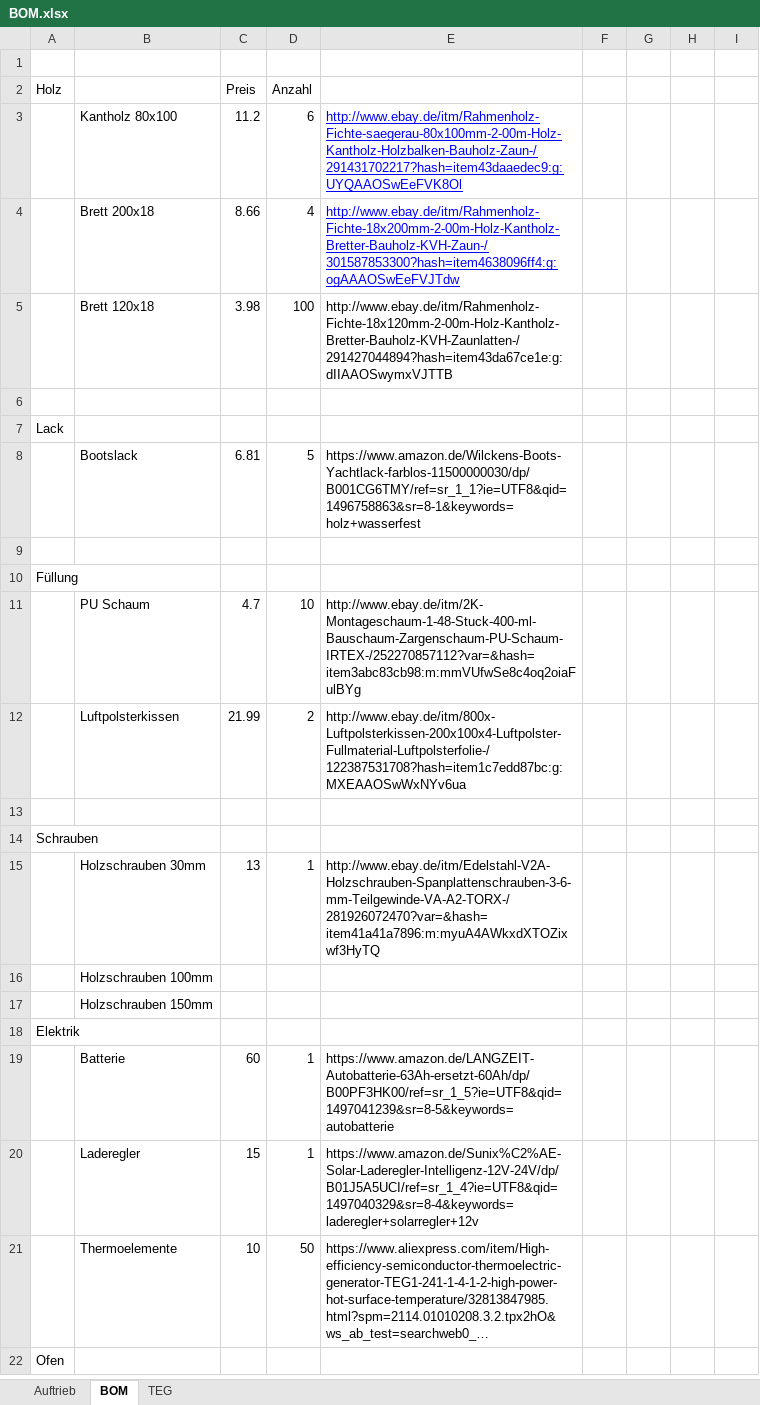
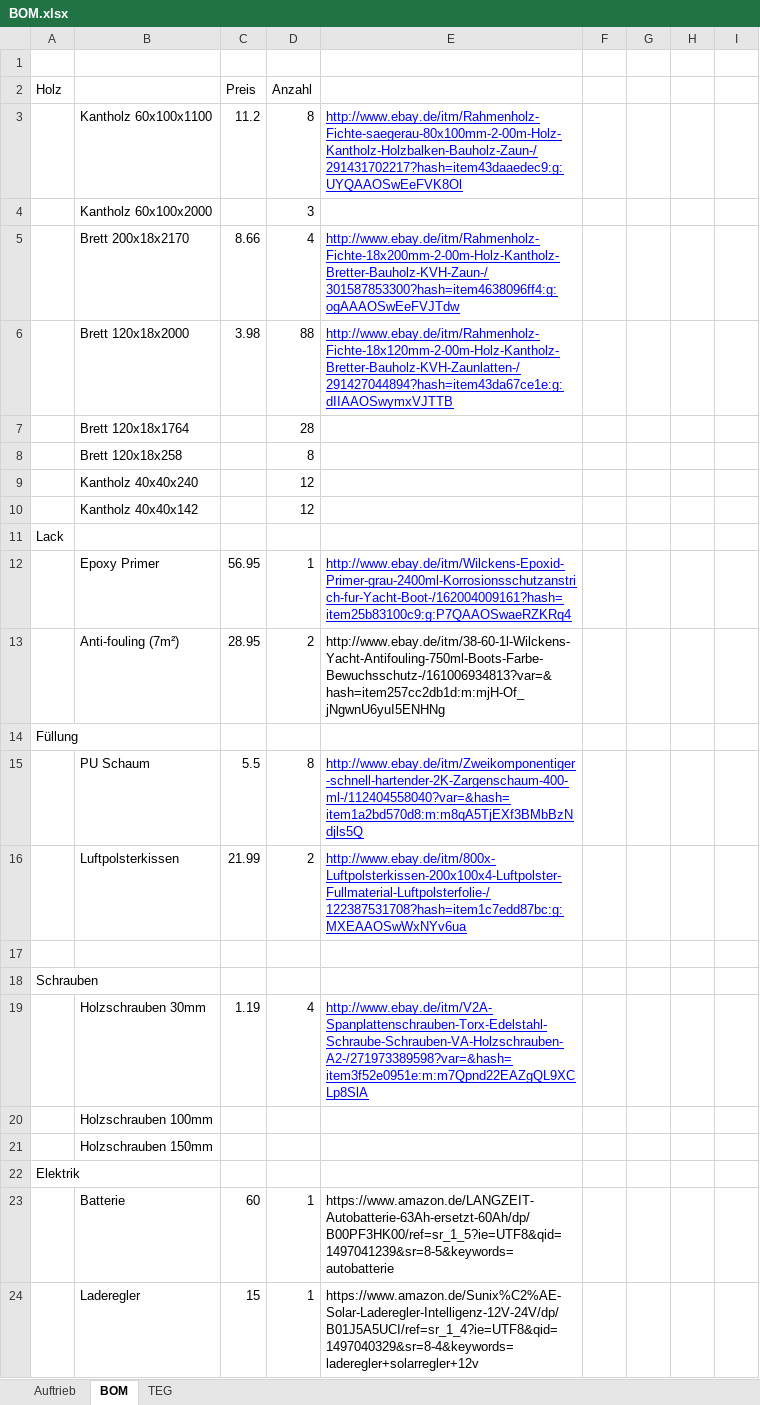
Before and after one commit to patrickwieth/hot-tug, an Excel workbook: BOM.xlsx, sheet BOM, drawn as a sheet; only a part is shown; the shorter side is filled out with more unchanged rows; long unchanged cells end in …; values as stored, in another font and other column widths than the file's, no borders; removed rows and columns are numbered as before the commit, all else as after; the diff covers the shown part only; the diff names each change by its address in the sheet, - before the commit and + after, or states it on an @@ line.

```diff
--- a/BOM.xlsx (sheet BOM)
+++ b/BOM.xlsx (sheet BOM)
-B3: Kantholz 80x100
+B3: Kantholz 60x100x1100
-D3 (Anzahl): 6
+D3 (Anzahl): 8
+row 4:  | Kantholz 60x100x2000 |  | 3
-B5: Brett 200x18
+B5: Brett 200x18x2170
-B6: Brett 120x18
+B6: Brett 120x18x2000
-D6 (Anzahl): 100
+D6 (Anzahl): 88
@@ E6 underline: off → on, text colour: black → #0000FF @@
-row 7: (empty)
+row 7:  | Brett 120x18x1764 |  | 28
+row 8:  | Brett 120x18x258 |  | 8
+row 9:  | Kantholz 40x40x240 |  | 12
+row 10:  | Kantholz 40x40x142 |  | 12
-row 8:  | Bootslack | 6.81 | 5 | https://www.amazon.de/Wilckens-Boots-Yachtlack-farblos-11500000030/dp/B001CG6TMY/ref=sr_1_1?ie=UTF8&qid=1496758863&sr=8-1&keywords=holz+wasserfest
-row 12: (empty)
+row 12:  | Epoxy Primer | 56.95 | 1 | http://www.ebay.de/itm/Wilckens-Epoxid-Primer-grau-2400ml-Korrosionsschutzanstrich-fur-Yacht-Boot-/162004009161?hash=item25b83100c9:g:P7QAAOSwaeRZKRq4
+row 13:  | Anti-fouling (7m²) | 28.95 | 2 | http://www.ebay.de/itm/38-60-1l-Wilckens-Yacht-Antifouling-750ml-Boots-Farbe-Bewuchsschutz-/161006934813?var=&hash=item257cc2db1d:m:mjH-Of_jNgwnU6yuI5ENHNg
-row 11:  | PU Schaum | 4.7 | 10 | http://www.ebay.de/itm/2K-Montageschaum-1-48-Stuck-400-ml-Bauschaum-Zargenschaum-PU-Schaum-IRTEX-/252270857112?var=&hash=item3abc83cb98:m:mmVUfwSe8c4oq2oiaFulBYg
+row 15:  | PU Schaum | 5.5 | 8 | http://www.ebay.de/itm/Zweikomponentiger-schnell-hartender-2K-Zargenschaum-400-ml-/112404558040?var=&hash=item1a2bd570d8:m:m8qA5TjEXf3BMbBzNdjls5Q
@@ E16 underline: off → on, text colour: black → #0000FF @@
-row 15:  | Holzschrauben 30mm | 13 | 1 | http://www.ebay.de/itm/Edelstahl-V2A-Holzschrauben-Spanplattenschrauben-3-6-mm-Teilgewinde-VA-A2-TORX-/281926072470?var=&hash=item41a41a7896:m:myuA4AWkxdXTOZixwf3HyTQ
+row 19:  | Holzschrauben 30mm | 1.19 | 4 | http://www.ebay.de/itm/V2A-Spanplattenschrauben-Torx-Edelstahl-Schraube-Schrauben-VA-Holzschrauben-A2-/271973389598?var=&hash=item3f52e0951e:m:m7Qpnd22EAZgQL9XCLp8SlA
```
Also changed, not shown: 34 added rows, 2 edited cells and cell formats elsewhere in this sheet, 9 other files.
